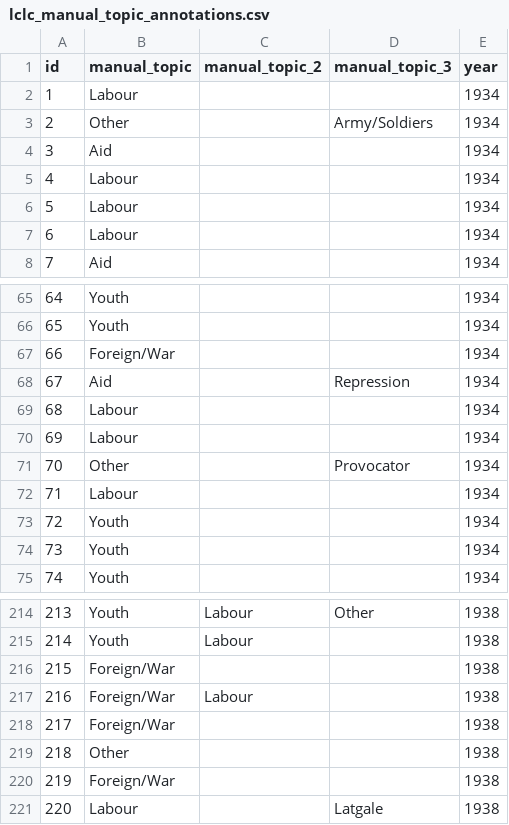
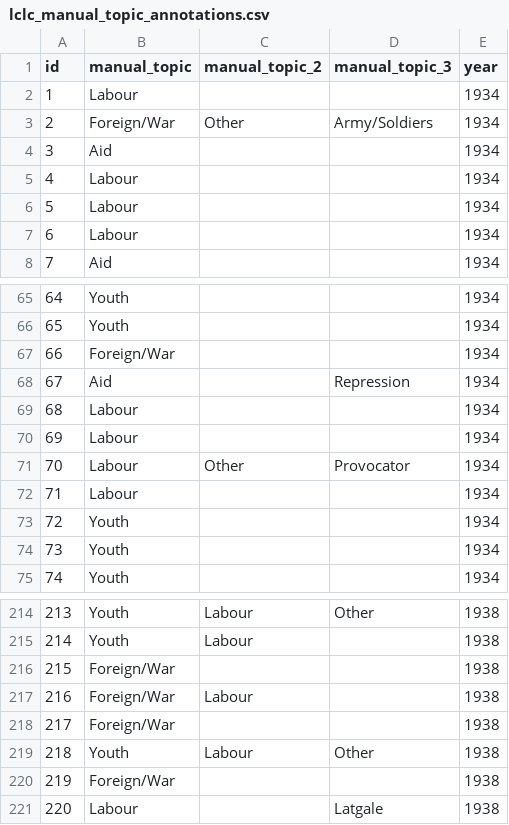
Before and after one commit to Vladusty/latvian-communist-leaflet-corpus-1934-1940, a CSV file: LCLC_1934-1940/docs/lclc_manual_topic_annotations.csv, drawn as a sheet; only a part is shown, gaps mark what is left out; the diff covers the shown part only.

Commit message:
Make so that 1st column contains no "Other" field
Update LCLC_1934-1940/docs/lclc_manual_topic_annotations.csv to refine and standardize topic labels and hierarchy. Multiple records previously labeled as 'Other' were reclassified with more specific primary topics (e.g., Foreign/War, Labour, Aid) and secondary/tertiary fields were populated where appropriate. Also standardized certain labels (e.g., 'Brivibas piemineklis' -> 'Freedom Monument') and cleaned up inconsistent multi-label entries. Changes apply to records across 1934–1938 (e.g., ids 2, 56, 60, 70, 82, 85, 93, 95, 124, 137, 164, 178–180, 185, 189, 218) to improve topic consistency for downstream analysis.

```diff
--- a/LCLC_1934-1940/docs/lclc_manual_topic_annotations.csv
+++ b/LCLC_1934-1940/docs/lclc_manual_topic_annotations.csv
@@ -2,3 +2,3 @@ id ,manual_topic ,manual_topic_2,manual_topic_3,year
 1,Labour,,,1934
-2,Other,,Army/Soldiers,1934
+2,Foreign/War,Other,Army/Soldiers,1934
 3,Aid,,,1934
@@ -70,3 +70,3 @@ id ,manual_topic ,manual_topic_2,manual_topic_3,year
 69,Labour,,,1934
-70,Other,,Provocator,1934
+70,Labour,Other,Provocator,1934
 71,Labour,,,1934
@@ -218,3 +218,3 @@ id ,manual_topic ,manual_topic_2,manual_topic_3,year
 217,Foreign/War,,,1938
-218,Other,,,1938
+218,Youth,Labour,Other,1938
 219,Foreign/War,,,1938
```
Also changed, not shown: 32 edited cells elsewhere in this file.
